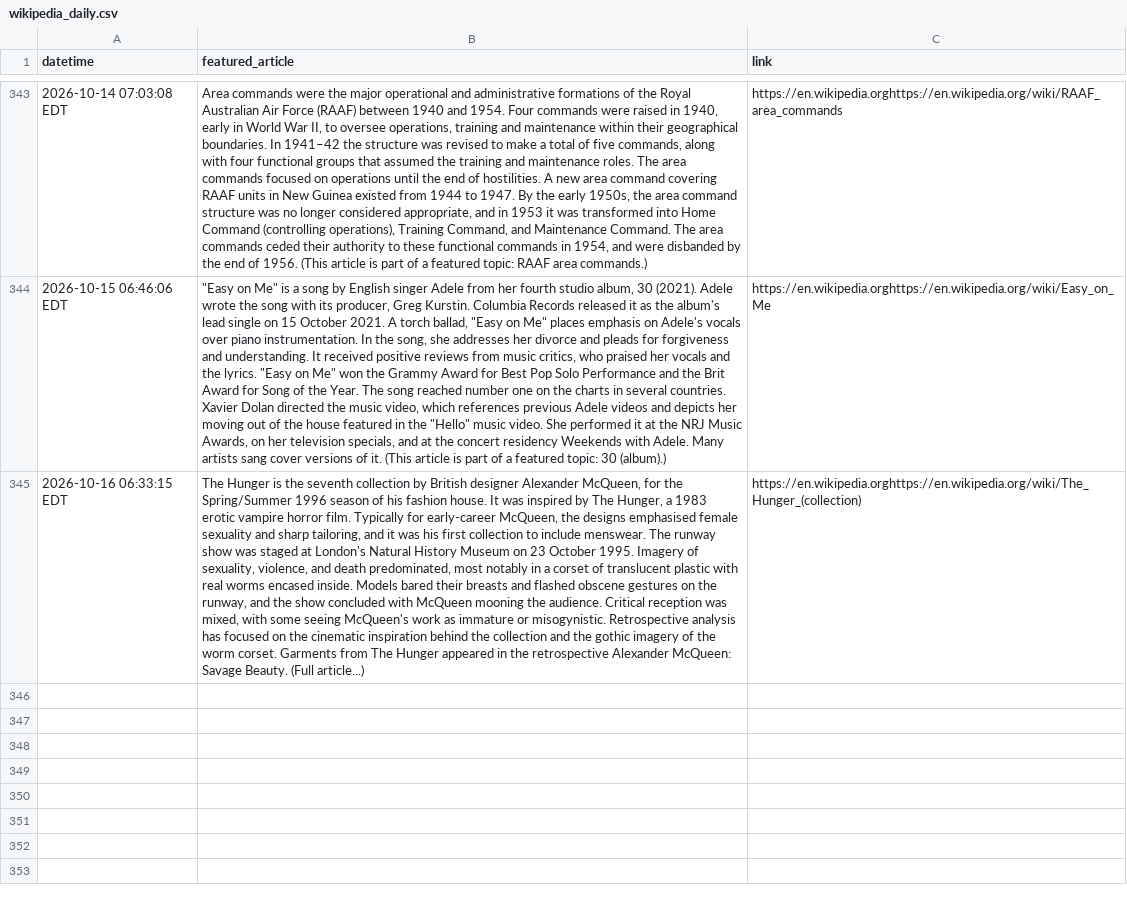
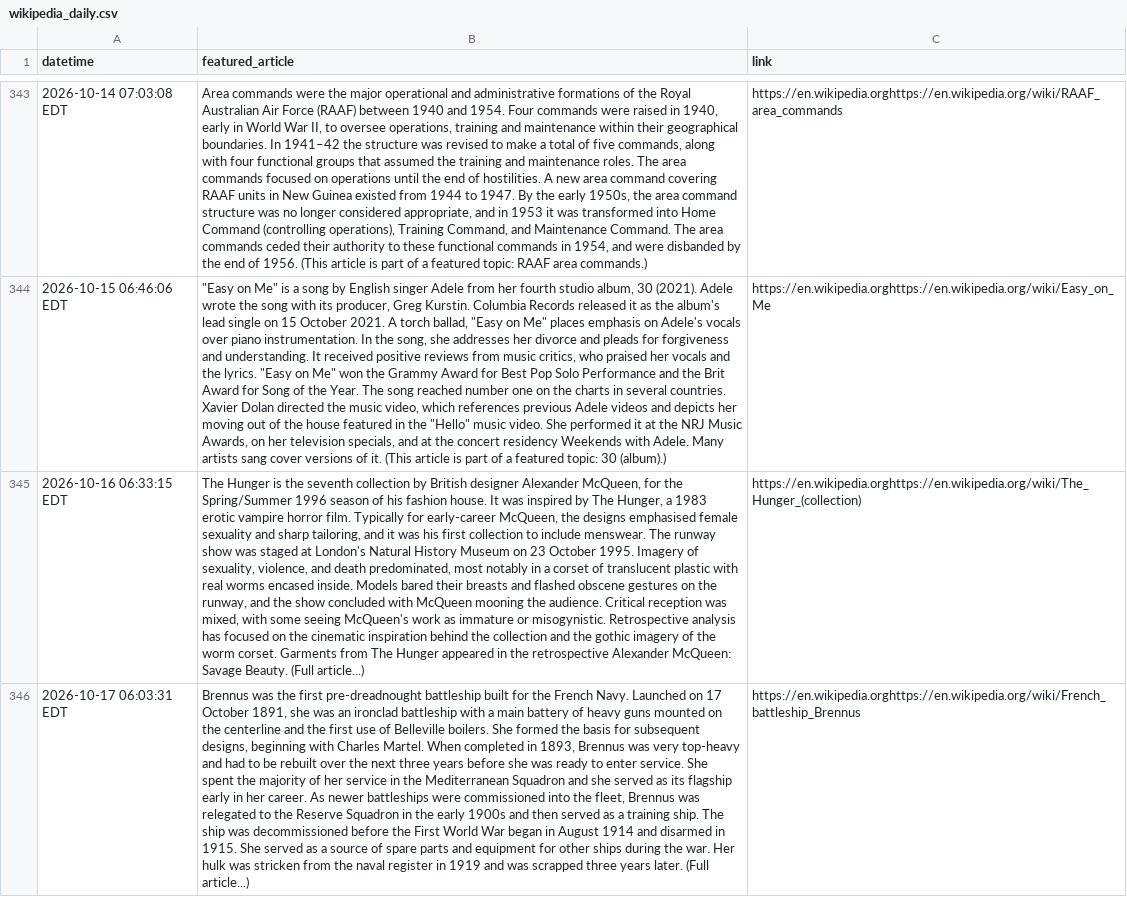
Before and after one commit to jonmccurdy/wikipedia-daily-scraper, a CSV file: data/wikipedia_daily.csv, drawn as a sheet; only a part is shown, gaps mark what is left out; the diff names each change by its address in the sheet, - before the commit and + after, or states it on an @@ line.

```diff
--- a/data/wikipedia_daily.csv
+++ b/data/wikipedia_daily.csv
+row 346: 2026-10-17 06:03:31 EDT | Brennus was the first pre-dreadnought battleship built for the French Navy. Launched on 17 October 1891, she was an ironclad battleship with a main battery of heavy guns mounted on the centerline and the first use of Belleville boilers. She formed the basis for subsequent designs, beginning with Charles Martel. When completed in 1893, Brennus was very top-heavy and had to be rebuilt over the next three years before she was ready to enter service. She spent the majority of her service in the Mediterranean Squadron and she served as its flagship early in her career. As newer battleships were commissioned into the fleet, Brennus was relegated to the Reserve Squadron in the early 1900s and then served as a training ship. The ship was decommissioned before the First World War began in August 1914 and disarmed in 1915. She served as a source of spare parts and equipment for other ships during the war. Her hulk was stricken from the naval register in 1919 and was scrapped three years later. (Full article...) | https://en.wikipedia.orghttps://en.wikipedia.org/wiki/French_battleship_Brennus
```
